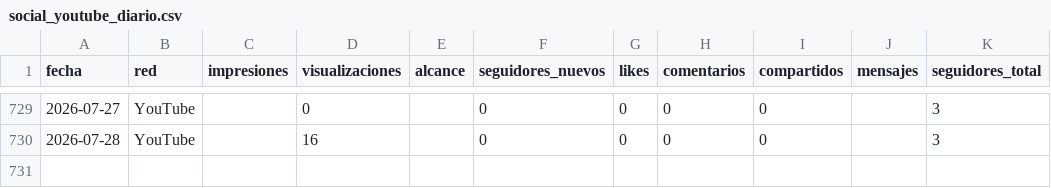
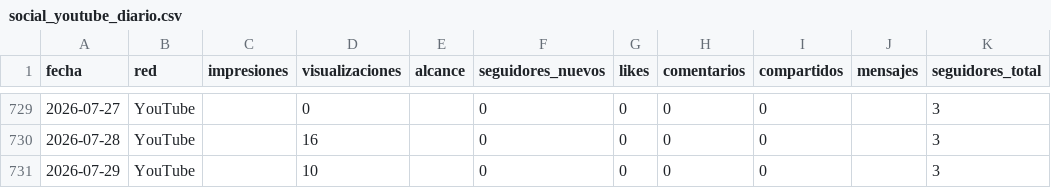
Before and after one commit to WeRise-ESP/dashboard-reversal, a CSV file: data/historico_social/social_youtube_diario.csv, drawn as a sheet; only a part is shown, gaps mark what is left out.

```diff
--- a/data/historico_social/social_youtube_diario.csv
+++ b/data/historico_social/social_youtube_diario.csv
@@ -730 +730,2 @@ fecha,red,impresiones,visualizaciones,alcance,seguidores_nuevos,likes,comentario
 2026-07-28,YouTube,,16,,0,0,0,0,,3
+2026-07-29,YouTube,,10,,0,0,0,0,,3
```
Also changed, not shown: data/historico_social/social_facebook_diario.csv, data/historico_social/social_instagram_demografia.csv, 3 other files.
